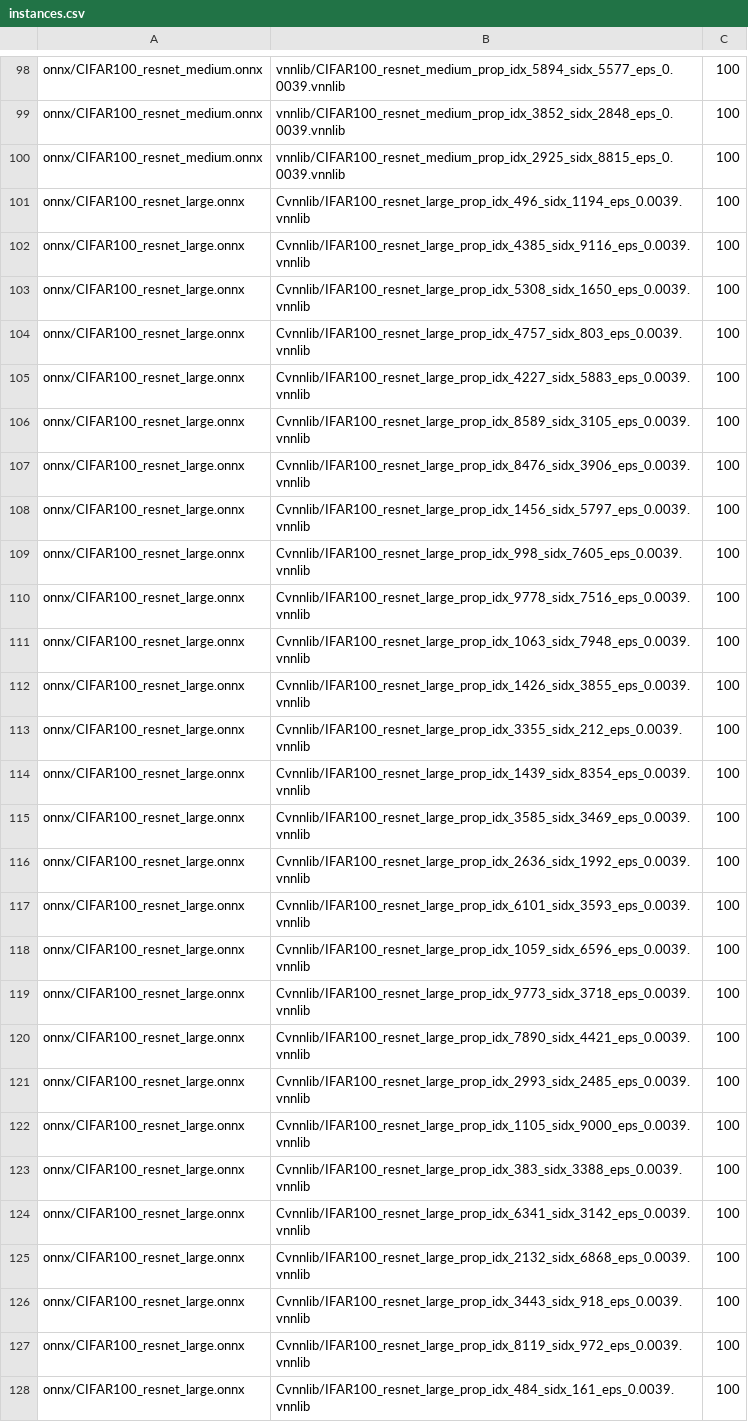
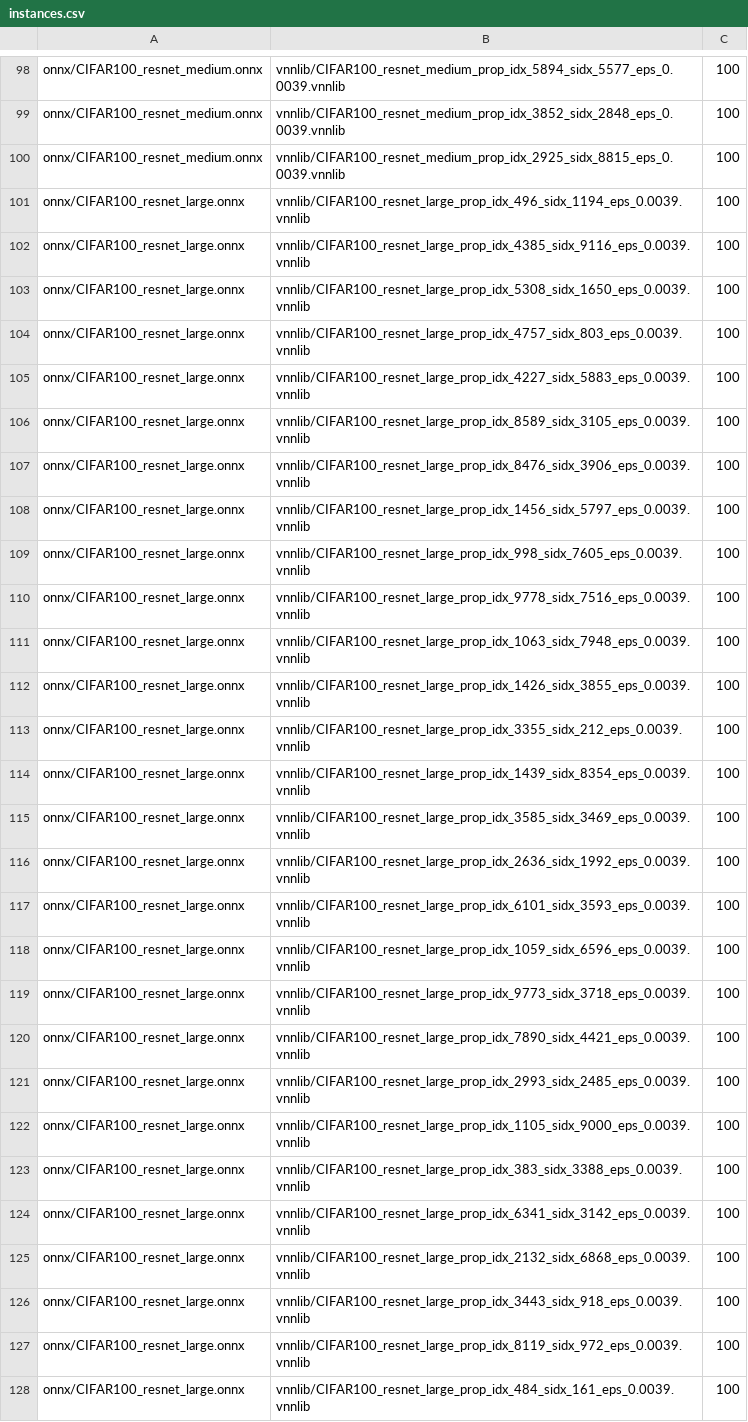
Before and after one commit to VNN-COMP/vnncomp2025_benchmarks, a CSV file: benchmarks/cifar100_2024/instances.csv, drawn as a sheet; only a part is shown, gaps mark what is left out; the diff covers the shown part only; the diff names each change by its address in the sheet, - before the commit and + after, or states it on an @@ line.

Commit message:
fix mistake for CIFAR100

```diff
--- a/benchmarks/cifar100_2024/instances.csv
+++ b/benchmarks/cifar100_2024/instances.csv
-B101: Cvnnlib/IFAR100_resnet_large_prop_idx_496_sidx_1194_eps_0.0039.vnnlib
+B101: vnnlib/CIFAR100_resnet_large_prop_idx_496_sidx_1194_eps_0.0039.vnnlib
-B102: Cvnnlib/IFAR100_resnet_large_prop_idx_4385_sidx_9116_eps_0.0039.vnnlib
+B102: vnnlib/CIFAR100_resnet_large_prop_idx_4385_sidx_9116_eps_0.0039.vnnlib
-B103: Cvnnlib/IFAR100_resnet_large_prop_idx_5308_sidx_1650_eps_0.0039.vnnlib
+B103: vnnlib/CIFAR100_resnet_large_prop_idx_5308_sidx_1650_eps_0.0039.vnnlib
-B104: Cvnnlib/IFAR100_resnet_large_prop_idx_4757_sidx_803_eps_0.0039.vnnlib
+B104: vnnlib/CIFAR100_resnet_large_prop_idx_4757_sidx_803_eps_0.0039.vnnlib
-B105: Cvnnlib/IFAR100_resnet_large_prop_idx_4227_sidx_5883_eps_0.0039.vnnlib
+B105: vnnlib/CIFAR100_resnet_large_prop_idx_4227_sidx_5883_eps_0.0039.vnnlib
-B106: Cvnnlib/IFAR100_resnet_large_prop_idx_8589_sidx_3105_eps_0.0039.vnnlib
+B106: vnnlib/CIFAR100_resnet_large_prop_idx_8589_sidx_3105_eps_0.0039.vnnlib
-B107: Cvnnlib/IFAR100_resnet_large_prop_idx_8476_sidx_3906_eps_0.0039.vnnlib
+B107: vnnlib/CIFAR100_resnet_large_prop_idx_8476_sidx_3906_eps_0.0039.vnnlib
-B108: Cvnnlib/IFAR100_resnet_large_prop_idx_1456_sidx_5797_eps_0.0039.vnnlib
+B108: vnnlib/CIFAR100_resnet_large_prop_idx_1456_sidx_5797_eps_0.0039.vnnlib
-B109: Cvnnlib/IFAR100_resnet_large_prop_idx_998_sidx_7605_eps_0.0039.vnnlib
+B109: vnnlib/CIFAR100_resnet_large_prop_idx_998_sidx_7605_eps_0.0039.vnnlib
-B110: Cvnnlib/IFAR100_resnet_large_prop_idx_9778_sidx_7516_eps_0.0039.vnnlib
+B110: vnnlib/CIFAR100_resnet_large_prop_idx_9778_sidx_7516_eps_0.0039.vnnlib
-B111: Cvnnlib/IFAR100_resnet_large_prop_idx_1063_sidx_7948_eps_0.0039.vnnlib
+B111: vnnlib/CIFAR100_resnet_large_prop_idx_1063_sidx_7948_eps_0.0039.vnnlib
-B112: Cvnnlib/IFAR100_resnet_large_prop_idx_1426_sidx_3855_eps_0.0039.vnnlib
+B112: vnnlib/CIFAR100_resnet_large_prop_idx_1426_sidx_3855_eps_0.0039.vnnlib
-B113: Cvnnlib/IFAR100_resnet_large_prop_idx_3355_sidx_212_eps_0.0039.vnnlib
+B113: vnnlib/CIFAR100_resnet_large_prop_idx_3355_sidx_212_eps_0.0039.vnnlib
-B114: Cvnnlib/IFAR100_resnet_large_prop_idx_1439_sidx_8354_eps_0.0039.vnnlib
+B114: vnnlib/CIFAR100_resnet_large_prop_idx_1439_sidx_8354_eps_0.0039.vnnlib
-B115: Cvnnlib/IFAR100_resnet_large_prop_idx_3585_sidx_3469_eps_0.0039.vnnlib
+B115: vnnlib/CIFAR100_resnet_large_prop_idx_3585_sidx_3469_eps_0.0039.vnnlib
-B116: Cvnnlib/IFAR100_resnet_large_prop_idx_2636_sidx_1992_eps_0.0039.vnnlib
+B116: vnnlib/CIFAR100_resnet_large_prop_idx_2636_sidx_1992_eps_0.0039.vnnlib
-B117: Cvnnlib/IFAR100_resnet_large_prop_idx_6101_sidx_3593_eps_0.0039.vnnlib
+B117: vnnlib/CIFAR100_resnet_large_prop_idx_6101_sidx_3593_eps_0.0039.vnnlib
-B118: Cvnnlib/IFAR100_resnet_large_prop_idx_1059_sidx_6596_eps_0.0039.vnnlib
+B118: vnnlib/CIFAR100_resnet_large_prop_idx_1059_sidx_6596_eps_0.0039.vnnlib
-B119: Cvnnlib/IFAR100_resnet_large_prop_idx_9773_sidx_3718_eps_0.0039.vnnlib
+B119: vnnlib/CIFAR100_resnet_large_prop_idx_9773_sidx_3718_eps_0.0039.vnnlib
-B120: Cvnnlib/IFAR100_resnet_large_prop_idx_7890_sidx_4421_eps_0.0039.vnnlib
+B120: vnnlib/CIFAR100_resnet_large_prop_idx_7890_sidx_4421_eps_0.0039.vnnlib
-B121: Cvnnlib/IFAR100_resnet_large_prop_idx_2993_sidx_2485_eps_0.0039.vnnlib
+B121: vnnlib/CIFAR100_resnet_large_prop_idx_2993_sidx_2485_eps_0.0039.vnnlib
-B122: Cvnnlib/IFAR100_resnet_large_prop_idx_1105_sidx_9000_eps_0.0039.vnnlib
+B122: vnnlib/CIFAR100_resnet_large_prop_idx_1105_sidx_9000_eps_0.0039.vnnlib
-B123: Cvnnlib/IFAR100_resnet_large_prop_idx_383_sidx_3388_eps_0.0039.vnnlib
+B123: vnnlib/CIFAR100_resnet_large_prop_idx_383_sidx_3388_eps_0.0039.vnnlib
-B124: Cvnnlib/IFAR100_resnet_large_prop_idx_6341_sidx_3142_eps_0.0039.vnnlib
+B124: vnnlib/CIFAR100_resnet_large_prop_idx_6341_sidx_3142_eps_0.0039.vnnlib
-B125: Cvnnlib/IFAR100_resnet_large_prop_idx_2132_sidx_6868_eps_0.0039.vnnlib
+B125: vnnlib/CIFAR100_resnet_large_prop_idx_2132_sidx_6868_eps_0.0039.vnnlib
-B126: Cvnnlib/IFAR100_resnet_large_prop_idx_3443_sidx_918_eps_0.0039.vnnlib
+B126: vnnlib/CIFAR100_resnet_large_prop_idx_3443_sidx_918_eps_0.0039.vnnlib
-B127: Cvnnlib/IFAR100_resnet_large_prop_idx_8119_sidx_972_eps_0.0039.vnnlib
+B127: vnnlib/CIFAR100_resnet_large_prop_idx_8119_sidx_972_eps_0.0039.vnnlib
-B128: Cvnnlib/IFAR100_resnet_large_prop_idx_484_sidx_161_eps_0.0039.vnnlib
+B128: vnnlib/CIFAR100_resnet_large_prop_idx_484_sidx_161_eps_0.0039.vnnlib
```
Also changed, not shown: 72 edited cells elsewhere in this file.
